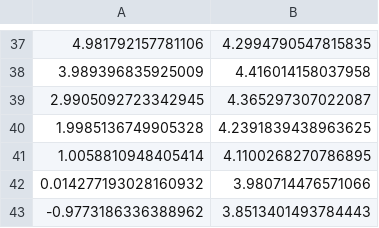
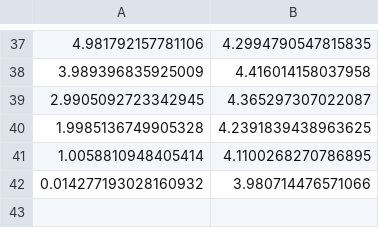
Before and after one commit to HarunTeper/AuNa, a CSV file: src/auna_physical/config/fitted_waypoints.csv, drawn as a sheet; only a part is shown, gaps mark what is left out.

```diff
--- a/src/auna_physical/config/fitted_waypoints.csv
+++ b/src/auna_physical/config/fitted_waypoints.csv
@@ -42,2 +42 @@
 0.014277193028160932,3.980714476571066
--0.9773186336388962,3.8513401493784443
```
Also changed, not shown: 1 other file.
